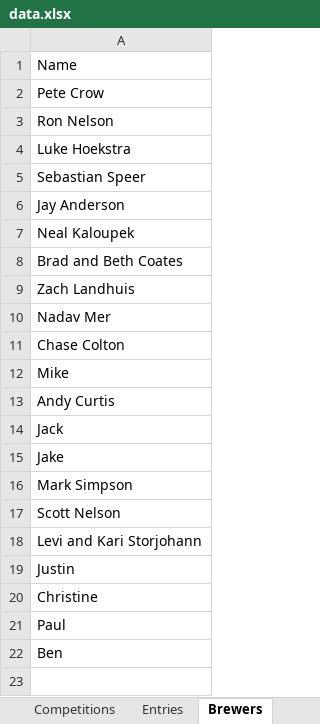
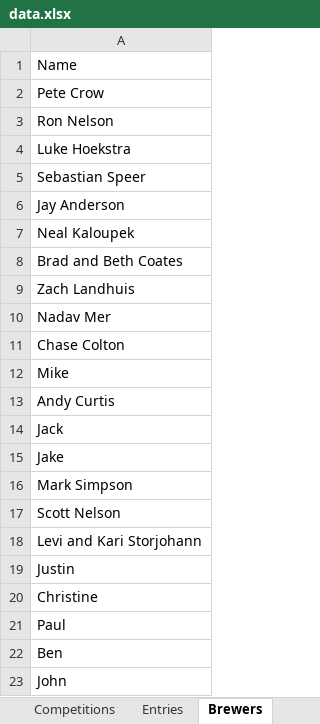
Before and after one commit to acurtis166/ames-brewers-league, an Excel workbook: data.xlsx, sheet Brewers, drawn as a sheet; values as stored, in another font and other column widths than the file's, no borders; table styles not drawn; the diff names each change by its address in the sheet, - before the commit and + after, or states it on an @@ line.

```diff
--- a/data.xlsx (sheet Brewers)
+++ b/data.xlsx (sheet Brewers)
+row 23: John
```
Also changed, not shown: sheet Competitions, sheet Entries, 8 other files.
